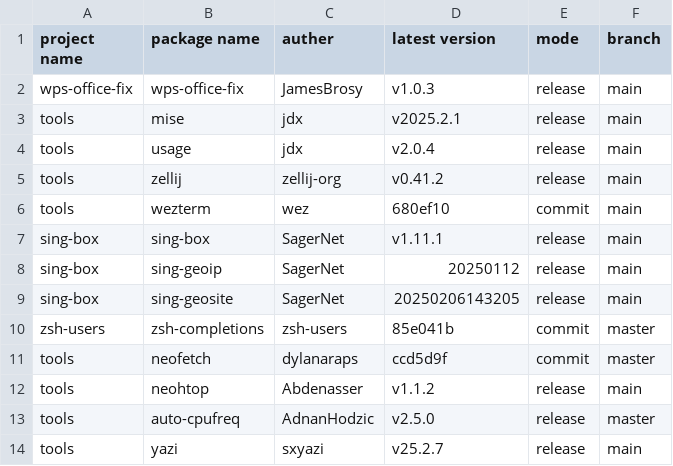
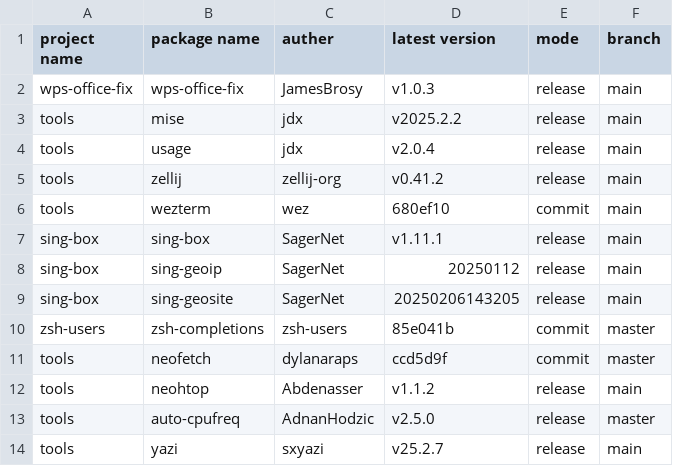
Before and after one commit to JamesBrosy/rpm-spec-templates, a CSV file: .github/pkgs_info.csv, drawn as a sheet.

```diff
--- a/.github/pkgs_info.csv
+++ b/.github/pkgs_info.csv
@@ -2,3 +2,3 @@ project name,package name,auther,latest version,mode,branch
 wps-office-fix,wps-office-fix,JamesBrosy,v1.0.3,release,main
-tools,mise,jdx,v2025.2.1,release,main
+tools,mise,jdx,v2025.2.2,release,main
 tools,usage,jdx,v2.0.4,release,main
```
